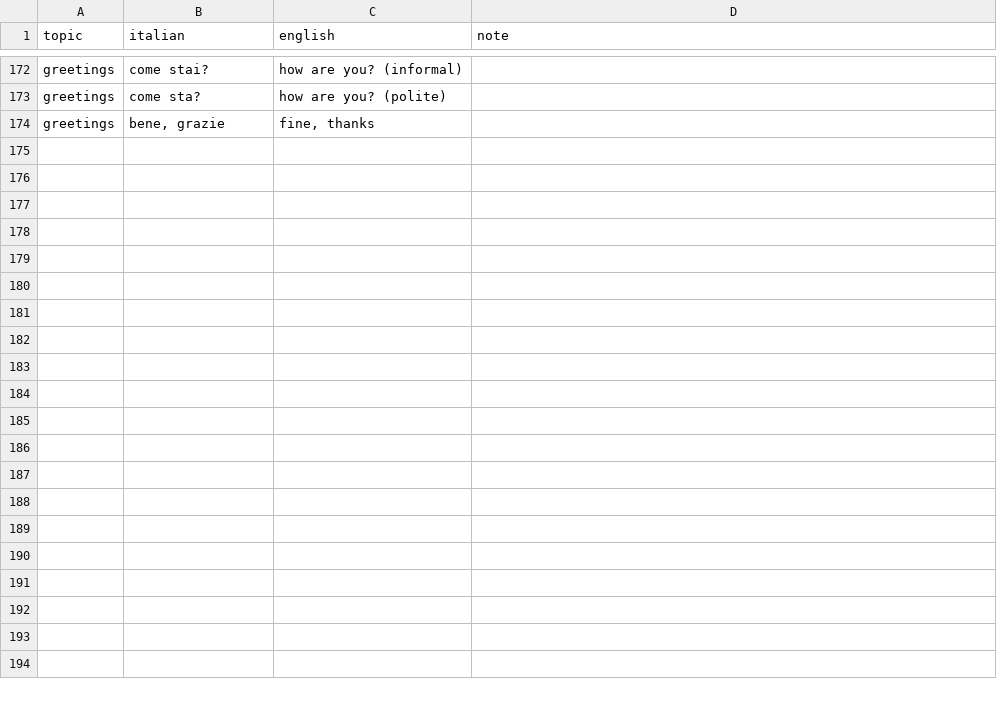
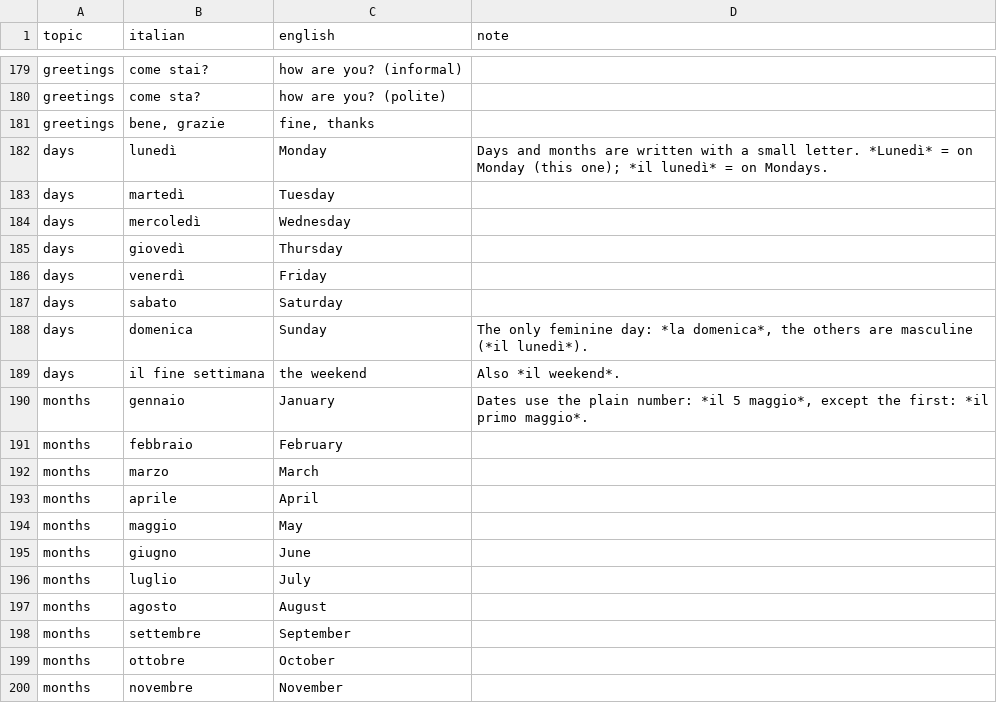
Before and after one commit to bjornkvande/italian, a CSV file: dictionary/basics.csv, drawn as a sheet; only a part is shown, gaps mark what is left out; the diff covers the shown part only; the diff names each change by its address in the sheet, - before the commit and + after, or states it on an @@ line.

```diff
--- a/dictionary/basics.csv
+++ b/dictionary/basics.csv
+row 182: days | lunedì | Monday | Days and months are written with a small letter. *Lunedì* = on Monday (this one); *il lunedì* = on Mondays.
+row 183: days | martedì | Tuesday
+row 184: days | mercoledì | Wednesday
+row 185: days | giovedì | Thursday
+row 186: days | venerdì | Friday
+row 187: days | sabato | Saturday
+row 188: days | domenica | Sunday | The only feminine day: *la domenica*, the others are masculine (*il lunedì*).
+row 189: days | il fine settimana | the weekend | Also *il weekend*.
+row 190: months | gennaio | January | Dates use the plain number: *il 5 maggio*, except the first: *il primo maggio*.
+row 191: months | febbraio | February
+row 192: months | marzo | March
+row 193: months | aprile | April
+row 194: months | maggio | May
+row 195: months | giugno | June
+row 196: months | luglio | July
+row 197: months | agosto | August
+row 198: months | settembre | September
+row 199: months | ottobre | October
+row 200: months | novembre | November
```
Also changed, not shown: 39 added rows elsewhere in this file, 2 other files.
